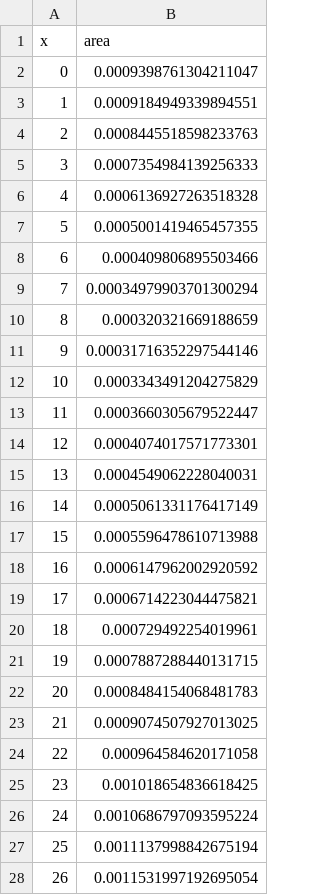
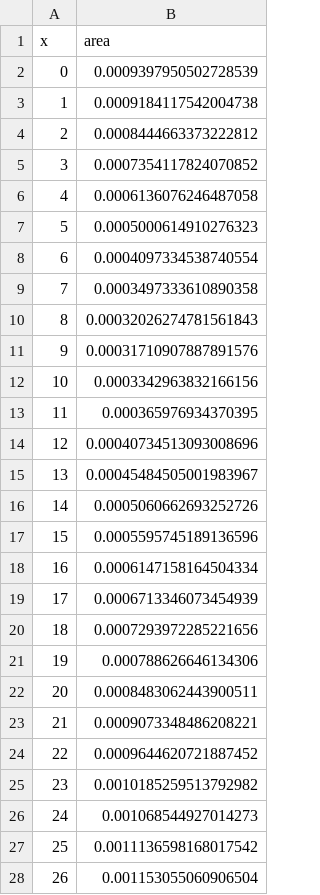
Before and after one commit to juancuiule/profano-flat, a CSV file: curva-genero.csv, drawn as a sheet; only a part is shown; the diff covers the shown part only.

Commit message:
Flat: latest data (2021-10-31T04:42:48.606Z) {   "date": "2021-10-31T04:42:48.606Z",   "files": [     {       "name": "1.png",       "deltaBytes": -5,       "source": "https://datastore.elgatoylacaja.com/payloads/xd-profano"     },     {       "name": "2.png",       "deltaBytes": 82,       "source": "https://datastore.elgatoylacaja.com/payloads/xd-profano"     },     {       "name": "3.png",       "deltaBytes": -8,       "source": "https://datastore.elgatoylacaja.com/payloads/xd-profano"     },     {       "name": "4.png",       "deltaBytes": 4,       "source": "https://datastore.elgatoylacaja.com/payloads/xd-profano"     },     {       "name": "curva-genero.csv",       "deltaBytes": 9,       "source": "https://datastore.elgatoylacaja.com/payloads/xd-profano"     },     {       "name": "curva-hijes.csv",       "deltaBytes": -1,       "source": "https://datastore.elgatoylacaja.com/payloads/xd-profano"     },     {       "name": "profano-data.json",       "deltaBytes": 305,       "source": "https://datastore.elgatoylacaja.com/payloads/xd-profano"     },     {       "name": "profano.csv",       "deltaBytes": 54,       "source": "https://datastore.elgatoylacaja.com/payloads/xd-profano"     }   ] }

```diff
--- a/curva-genero.csv
+++ b/curva-genero.csv
@@ -1,28 +1,28 @@
 x,area
-0,0.0009398761304211047
-1,0.0009184949339894551
-2,0.0008445518598233763
-3,0.0007354984139256333
-4,0.0006136927263518328
-5,0.0005001419465457355
-6,0.000409806895503466
-7,0.00034979903701300294
-8,0.000320321669188659
-9,0.00031716352297544146
-10,0.0003343491204275829
-11,0.0003660305679522447
-12,0.0004074017571773301
-13,0.0004549062228040031
-14,0.0005061331176417149
-15,0.0005596478610713988
-16,0.0006147962002920592
-17,0.0006714223044475821
-18,0.000729492254019961
-19,0.0007887288440131715
-20,0.0008484154068481783
-21,0.0009074507927013025
-22,0.000964584620171058
-23,0.001018654836618425
-24,0.0010686797093595224
-25,0.0011137998842675194
-26,0.0011531997192695054
+0,0.0009397950502728539
+1,0.0009184117542004738
+2,0.0008444663373222812
+3,0.0007354117824070852
+4,0.0006136076246487058
+5,0.0005000614910276323
+6,0.0004097334538740554
+7,0.0003497333610890358
+8,0.00032026274781561843
+9,0.00031710907887891576
+10,0.0003342963832166156
+11,0.000365976934370395
+12,0.00040734513093008696
+13,0.00045484505001983967
+14,0.0005060662693252726
+15,0.0005595745189136596
+16,0.0006147158164504334
+17,0.0006713346073454939
+18,0.0007293972285221656
+19,0.000788626646134306
+20,0.0008483062443900511
+21,0.0009073348486208221
+22,0.0009644620721887452
+23,0.0010185259513792982
+24,0.001068544927014273
+25,0.0011136598168017542
+26,0.001153055060906504
```
Also changed, not shown: 74 edited cells elsewhere in this file, curva-hijes.csv, profano.csv, 5 other files.
